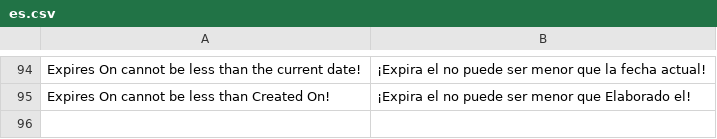
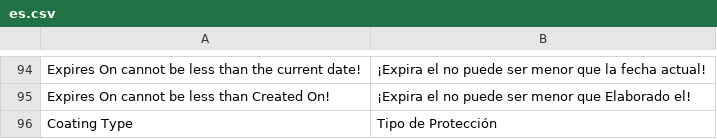
Before and after one commit to YefriTavarez/powerpro, a CSV file: powerpro/translations/es.csv, drawn as a sheet; only a part is shown, gaps mark what is left out.

Commit message:
Introduce doctype Coating Type and its translations

```diff
--- a/powerpro/translations/es.csv
+++ b/powerpro/translations/es.csv
@@ -95 +95,2 @@
 "Expires On cannot be less than Created On!","¡Expira el no puede ser menor que Elaborado el!"
+"Coating Type","Tipo de Protección"
```
Also changed, not shown: 5 other files.
